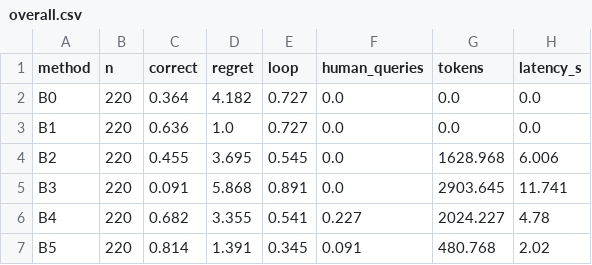
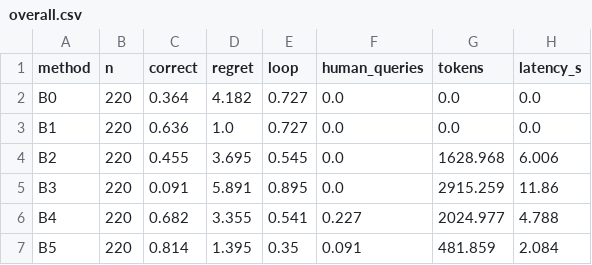
Before and after one commit to Abhinav-Siddharth/ROBOLL, a CSV file: results/tables/overall.csv, drawn as a sheet.

```diff
--- a/results/tables/overall.csv
+++ b/results/tables/overall.csv
@@ -4,4 +4,4 @@ B1,220,0.636,1.0,0.727,0.0,0.0,0.0
 B2,220,0.455,3.695,0.545,0.0,1628.968,6.006
-B3,220,0.091,5.868,0.891,0.0,2903.645,11.741
-B4,220,0.682,3.355,0.541,0.227,2024.227,4.78
-B5,220,0.814,1.391,0.345,0.091,480.768,2.02
+B3,220,0.091,5.891,0.895,0.0,2915.259,11.86
+B4,220,0.682,3.355,0.541,0.227,2024.977,4.788
+B5,220,0.814,1.395,0.35,0.091,481.859,2.084
```
Also changed, not shown: results/tables/by_group.csv, results/tables/st_f_sensitivity.csv, 10 other files.
